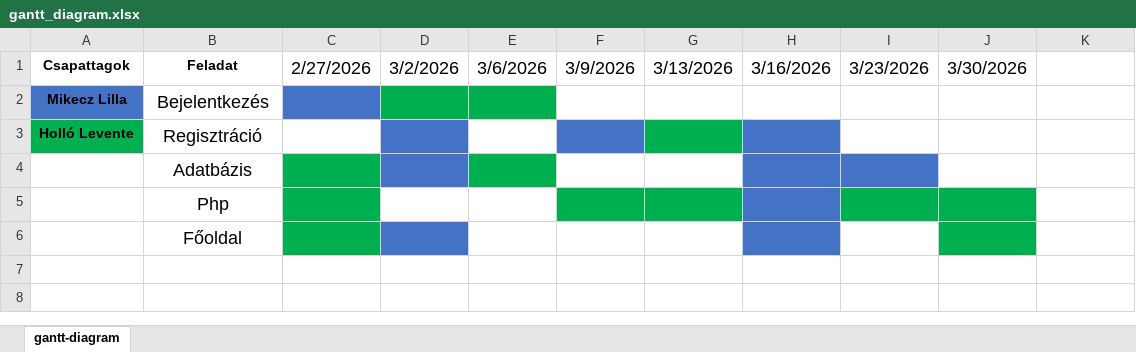
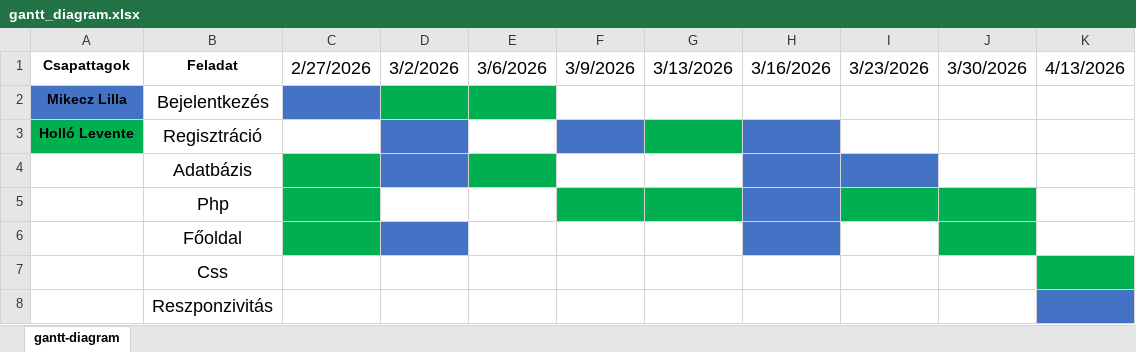
Before and after one commit to mikeczlilla/Quiz, an Excel workbook: gantt_diagram.xlsx, sheet gantt-diagram, drawn as a sheet; values as stored, in another font and other column widths than the file's, no borders; the diff names each change by its address in the sheet, - before the commit and + after, or states it on an @@ line.

Commit message:
hzu

```diff
--- a/gantt_diagram.xlsx (sheet gantt-diagram)
+++ b/gantt_diagram.xlsx (sheet gantt-diagram)
-K1: (empty)
+K1: 4/13/2026
+row 7:  | Css
+row 8:  | Reszponzivitás
```
